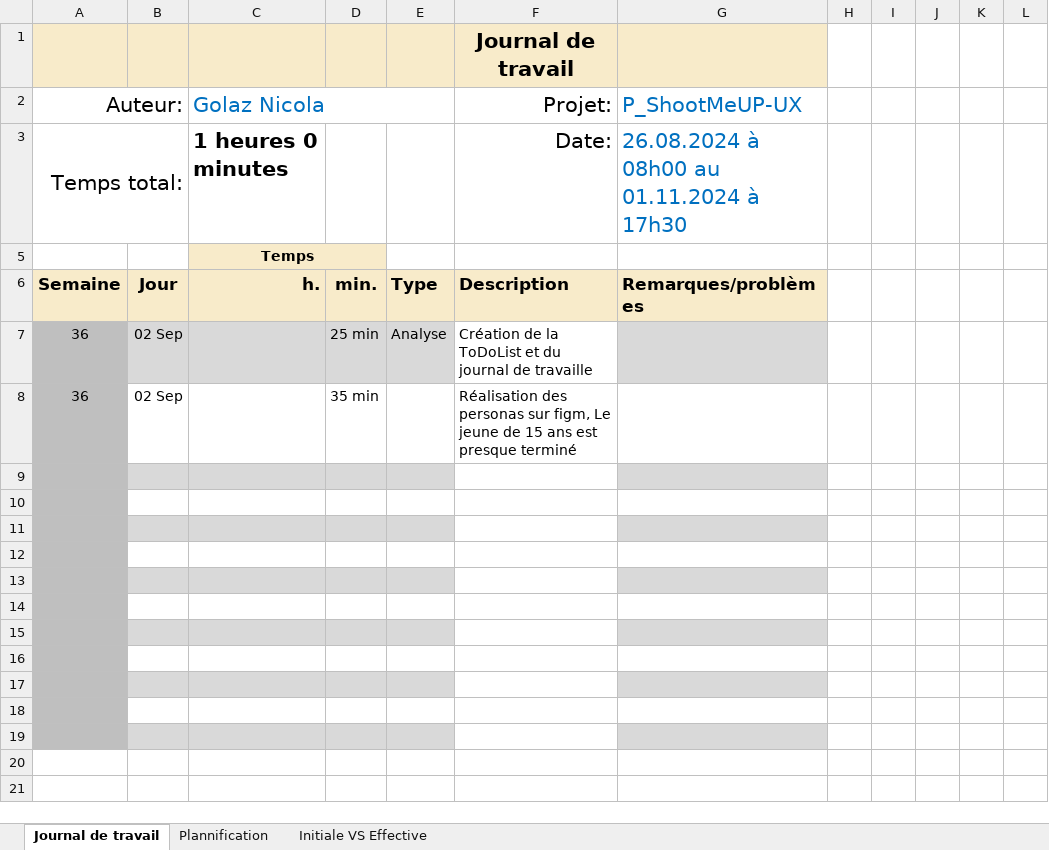
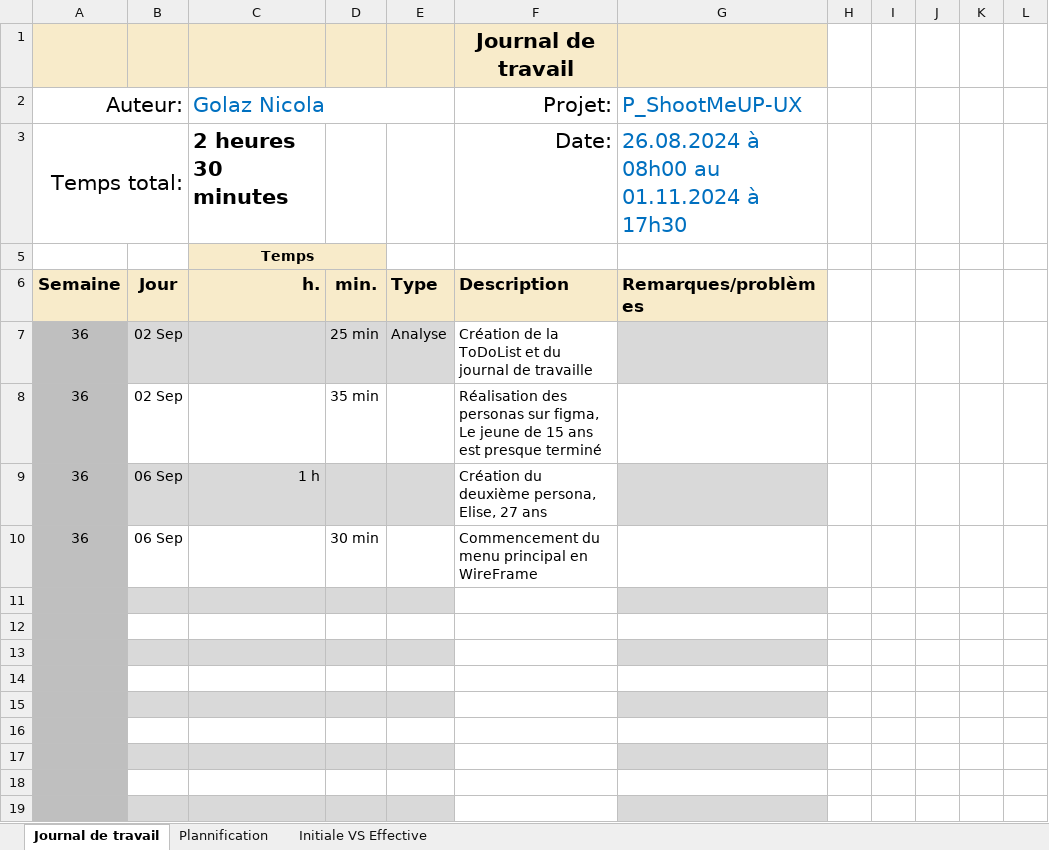
Before and after one commit to NicolaGolaz/P_OceanInvader, an Excel workbook: doc/UX/Journal-de-Travail_NomPrénom_Model.xlsx, sheet Journal de travail, drawn as a sheet; values as stored, in another font and other column widths than the file's, no borders; conditional formats and table styles not drawn; the diff names each change by its address in the sheet, - before the commit and + after, or states it on an @@ line.

```diff
--- a/doc/UX/Journal-de-Travail_NomPrénom_Model.xlsx (sheet Journal de travail)
+++ b/doc/UX/Journal-de-Travail_NomPrénom_Model.xlsx (sheet Journal de travail)
-C3 (Golaz Nicola): 1 heures 0 minutes
+C3 (Golaz Nicola): 2 heures 30 minutes
-F8 (Projet:): …personas sur figm, Le jeune…
+F8 (Projet:): …personas sur figma, Le jeune…
-row 9: (empty)
+row 9: 36 | 06 Sep | 1 h |  |  | Création du deuxième persona, Elise, 27 ans
-row 10: (empty)
+row 10: 36 | 06 Sep |  | 30 min |  | Commencement du menu principal en WireFrame
```
Also changed, not shown: hidden cells, 2 other files.
